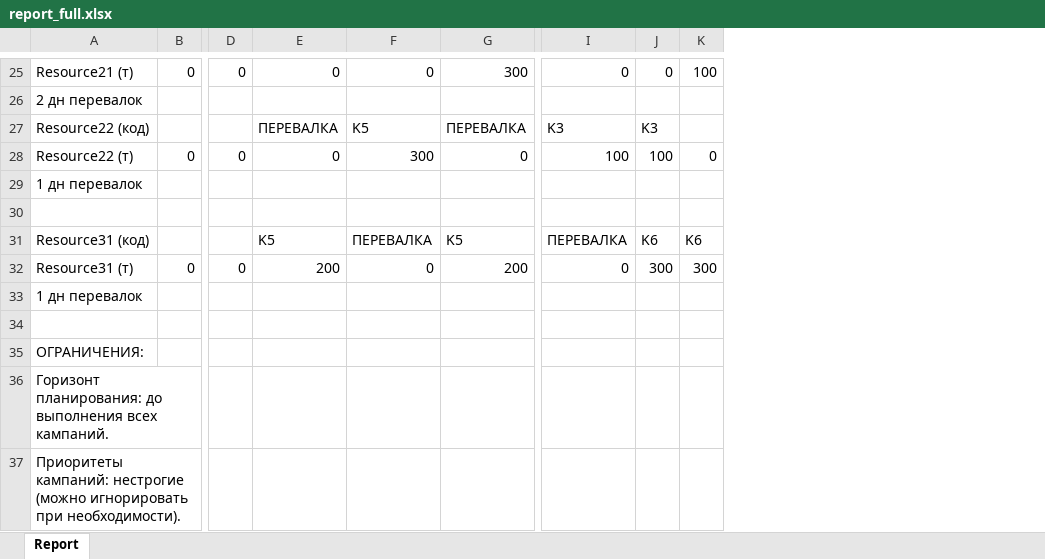
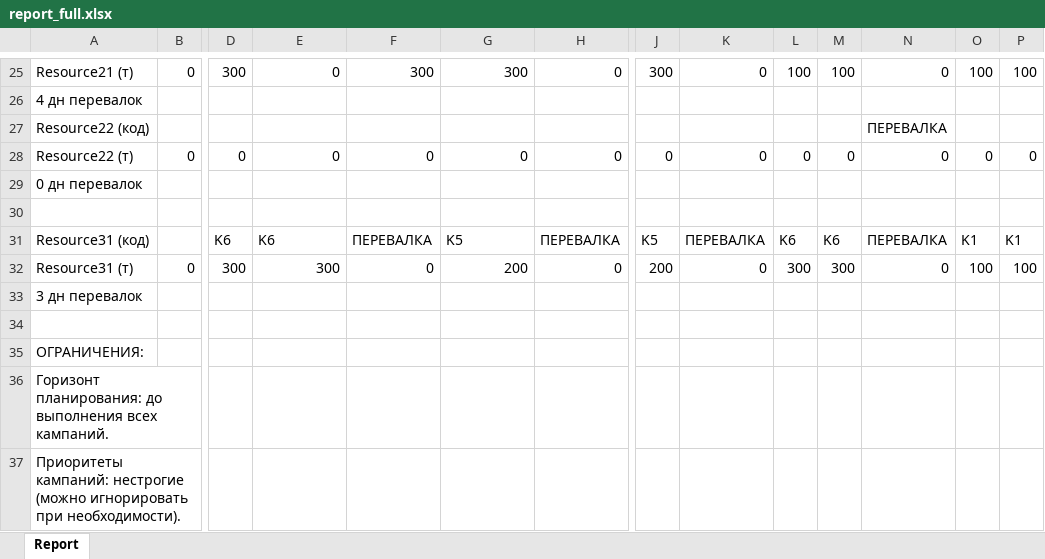
Before and after one commit to Diyaryulchub/MILP, an Excel workbook: output/report_full.xlsx, sheet Report, drawn as a sheet; only a part is shown, gaps mark what is left out; values as stored, in another font and other column widths than the file's, no cell formats; removed rows and columns are numbered as before the commit, all else as after; rows hold the shown columns only; the diff covers the shown part only; the diff names each change by its address in the sheet, - before the commit and + after, or states it on an @@ line.

```diff
--- a/output/report_full.xlsx (sheet Report)
+++ b/output/report_full.xlsx (sheet Report)
+column H, row 25: 0; rows 28-32: 0 |  |  | ПЕРЕВАЛКА | 0
+column J, row 25: 300; rows 28-32: 0 |  |  | K5 | 200
+column L, row 25: 100; rows 28-32: 0 |  |  | K6 | 300
+column N, row 25: 0; rows 28-32: 0 |  |  | ПЕРЕВАЛКА | 0
+column P, row 25: 100; rows 28-32: 0 |  |  | K1 | 100
-D25: 0
+D25: 300
-F25: 0
+F25: 300
-M25: 0
+M25: 100
-A26: 2 дн перевалок
+A26: 4 дн перевалок
-row 27: Resource22 (код) |  |  | ПЕРЕВАЛКА | K5 | ПЕРЕВАЛКА | K3 | K3
+row 27: Resource22 (код) |  |  |  |  |  |  |  |  |  |  | ПЕРЕВАЛКА
-F28: 300
+F28: 0
-K28: 100
+K28: 0
-M28: 100
+M28: 0
-A29: 1 дн перевалок
+A29: 0 дн перевалок
-D31: (empty)
+D31: K6
-E31: K5
+E31: K6
-O31: K6
+O31: K1
-D32: 0
+D32: 300
-E32: 200
+E32: 300
-O32: 300
+O32: 100
-A33: 1 дн перевалок
+A33: 3 дн перевалок
```
Also changed, not shown: 27 edited cells elsewhere in this sheet, cell formats, 3 other files.
